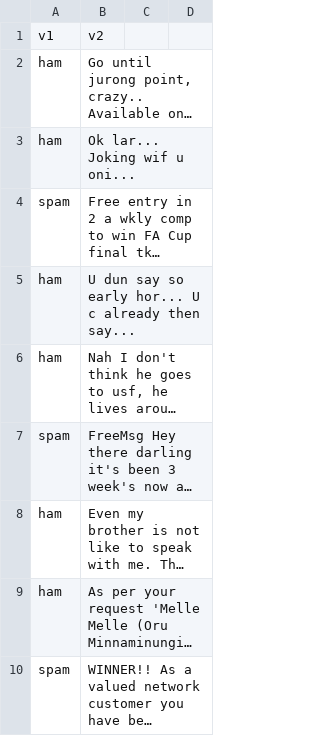
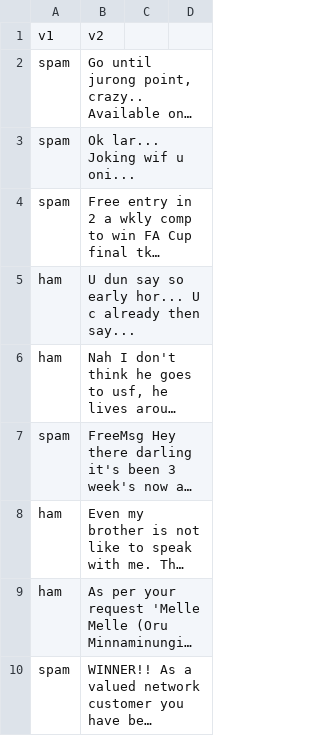
Before and after one commit to manasarora7/spam, a CSV file: spam (1).csv, drawn as a sheet; only a part is shown; long unchanged cells end in …; the diff names each change by its address in the sheet, - before the commit and + after, or states it on an @@ line.

Commit message:
spam (1).csv

```diff
--- a/spam (1).csv
+++ b/spam (1).csv
-A2:A3: ham
+A2:A3: spam
```
